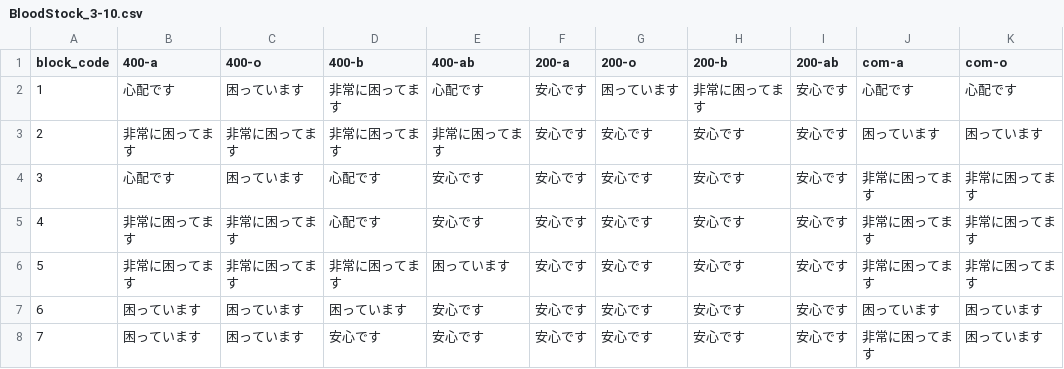
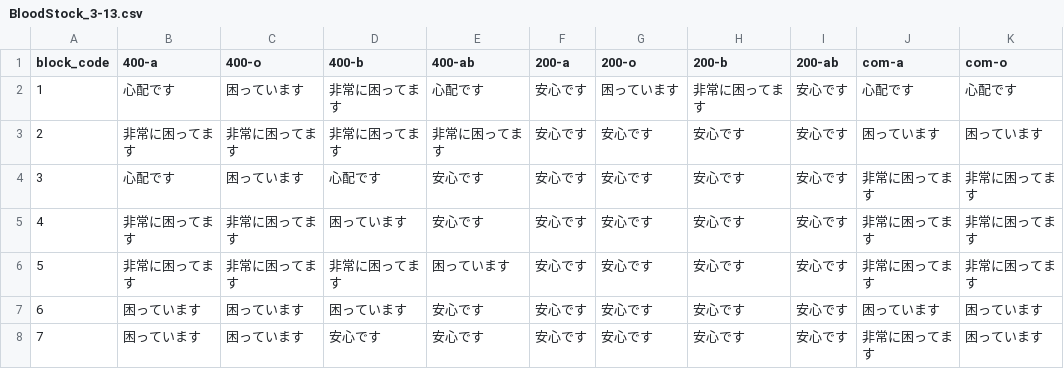
Before and after one commit to 5522079/kenketsu-navi, a CSV file: data/BloodStock_3-13.csv (was data/BloodStock_3-10.csv), drawn as a sheet; only a part is shown; the diff names each change by its address in the sheet, - before the commit and + after, or states it on an @@ line.

```diff
--- a/data/BloodStock_3-10.csv
+++ b/data/BloodStock_3-13.csv
-D5 (400-b): 心配です
+D5 (400-b): 困っています
```
